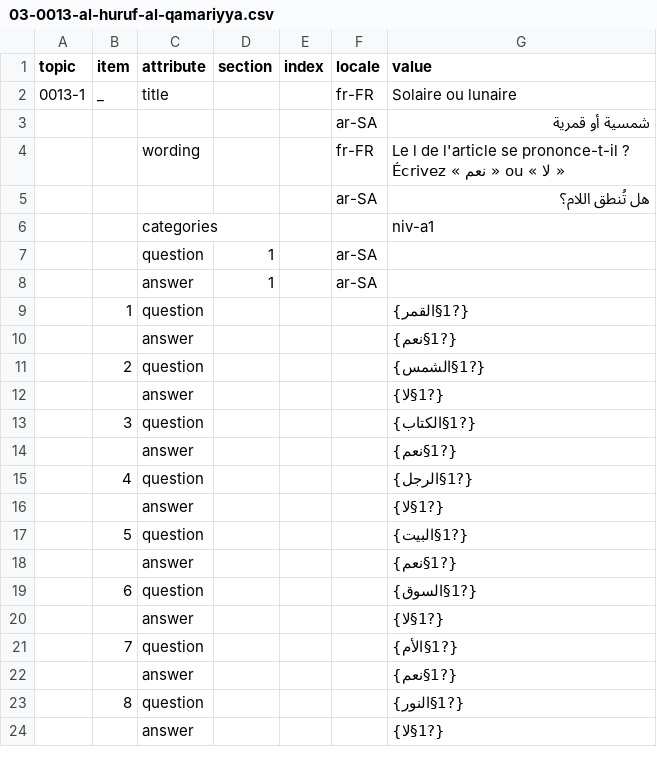
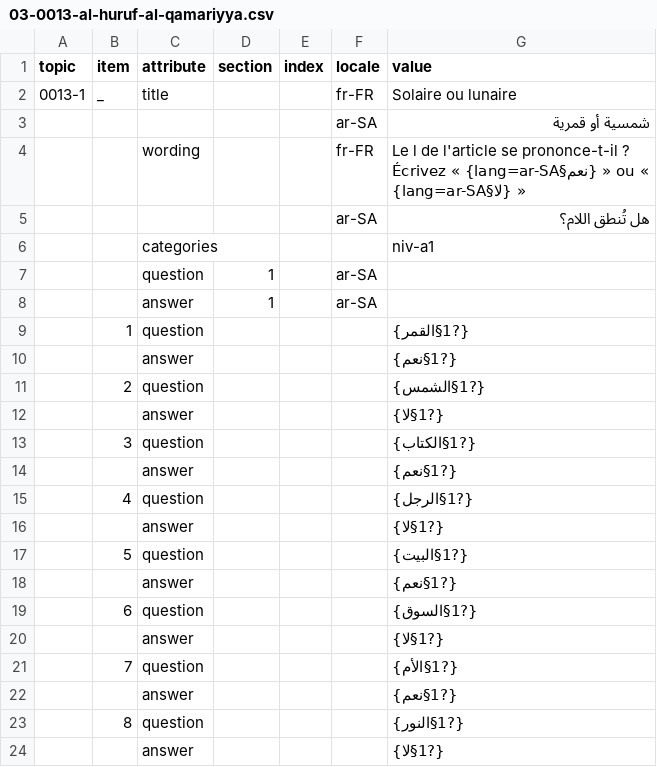
Before and after one commit to guillaume-ollivier/guillaume-ollivier-superparrot-dictionary-fr-gram-ar, a CSV file: exercises/03-al-tarif/03-0013-al-huruf-al-qamariyya.csv, drawn as a sheet.

```diff
--- a/exercises/03-al-tarif/03-0013-al-huruf-al-qamariyya.csv
+++ b/exercises/03-al-tarif/03-0013-al-huruf-al-qamariyya.csv
@@ -3,3 +3,3 @@
 ;;;;;ar-SA;شمسية أو قمرية
-;;wording;;;fr-FR;Le l de l'article se prononce-t-il ? Écrivez « نعم » ou « لا »
+;;wording;;;fr-FR;Le l de l'article se prononce-t-il ? Écrivez « {lang=ar-SA§نعم} » ou « {lang=ar-SA§لا} »
 ;;;;;ar-SA;هل تُنطق اللام؟
```
Also changed, not shown: exercises/06-al-jins/04-0028-alif-at-tanith.csv, exercises/17-al-madi/06-0080-qad.csv, 16 other files.
